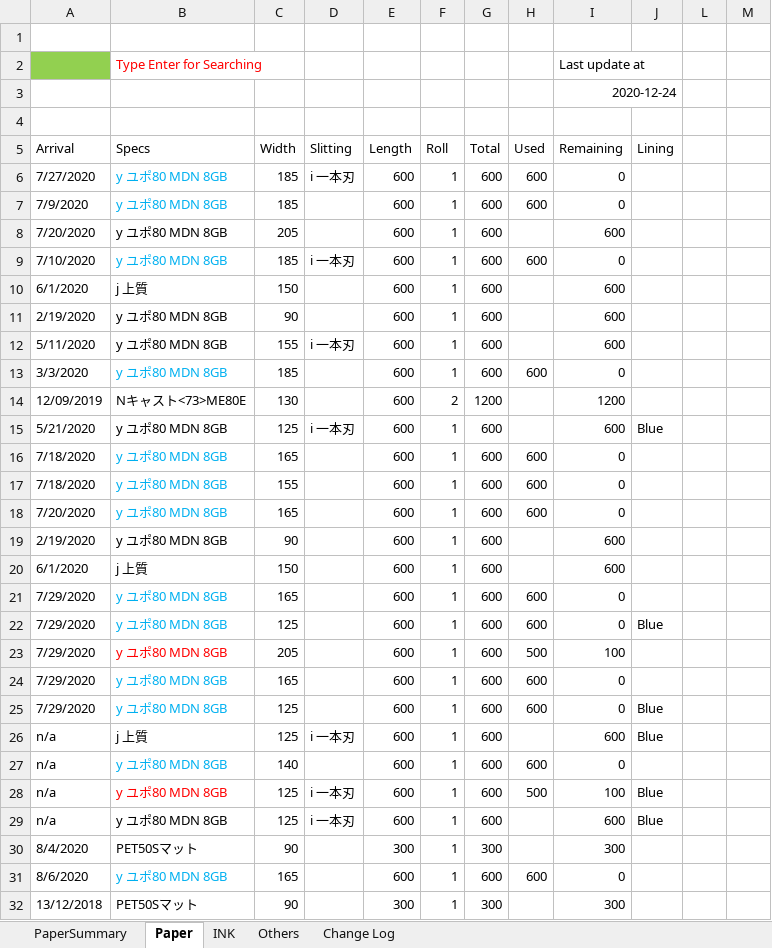
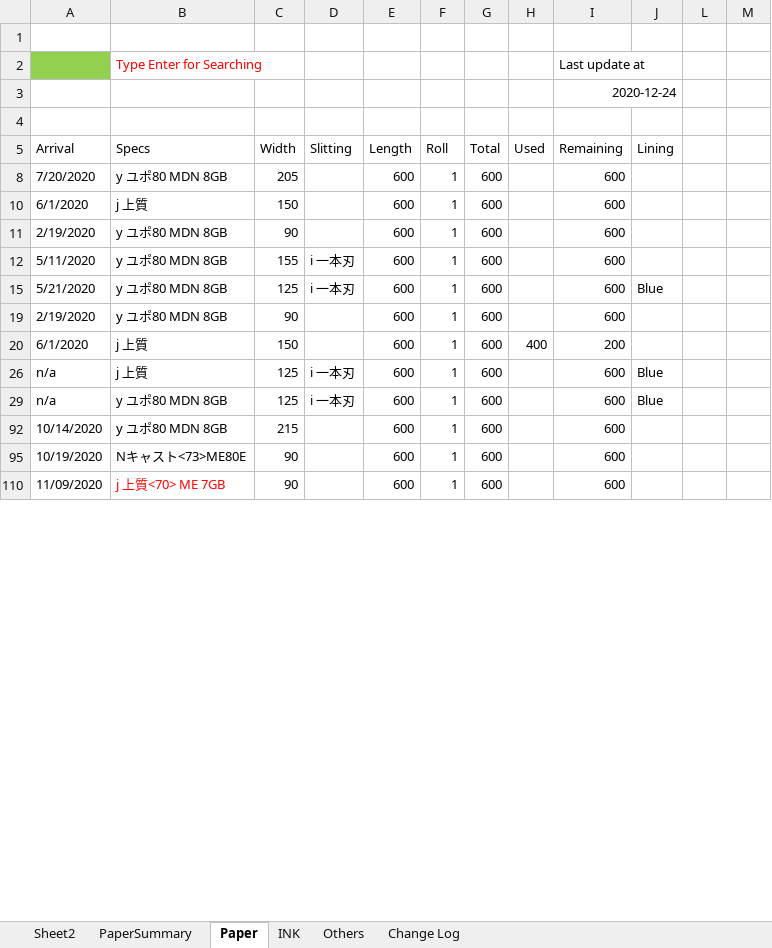
Before and after one commit to vicktor9450/demoSKU, an Excel workbook: Backup06.xlsm, sheet Paper, drawn as a sheet; only a part is shown; the shorter side is filled out with more unchanged rows; values as stored, in another font and other column widths than the file's, no borders; charts and pictures and table styles not drawn; the diff covers the shown part only; the diff names each change by its address in the sheet, - before the commit and + after, or states it on an @@ line.

Commit message:
sd

```diff
--- a/Backup06.xlsm (sheet Paper)
+++ b/Backup06.xlsm (sheet Paper)
+sheet tab: Sheet2
@@ row 6 hidden: 7/27/2020 | y ユポ80 MDN 8GB | 185 | i 一本刃 | 600 | 1 | 600 | 600 | 0 @@
@@ row 7 hidden: 7/9/2020 | y ユポ80 MDN 8GB | 185 |  | 600 | 1 | 600 | 600 | 0 @@
@@ row 9 hidden: 7/10/2020 | y ユポ80 MDN 8GB | 185 | i 一本刃 | 600 | 1 | 600 | 600 | 0 @@
@@ row 13 hidden: 3/3/2020 | y ユポ80 MDN 8GB | 185 |  | 600 | 1 | 600 | 600 | 0 @@
@@ row 14 hidden: 12/09/2019 | Nキャスト<73>ME80E | 130 |  | 600 | 2 | 1200 |  | 1200 @@
@@ row 16 hidden: 7/18/2020 | y ユポ80 MDN 8GB | 165 |  | 600 | 1 | 600 | 600 | 0 @@
@@ row 17 hidden: 7/18/2020 | y ユポ80 MDN 8GB | 155 |  | 600 | 1 | 600 | 600 | 0 @@
@@ row 18 hidden: 7/20/2020 | y ユポ80 MDN 8GB | 165 |  | 600 | 1 | 600 | 600 | 0 @@
-H20 (Used): (empty)
+H20 (Used): 400
-I20 (Remaining): 600
+I20 (Remaining): 200
@@ row 21 hidden: 7/29/2020 | y ユポ80 MDN 8GB | 165 |  | 600 | 1 | 600 | 600 | 0 @@
@@ row 22 hidden: 7/29/2020 | y ユポ80 MDN 8GB | 125 |  | 600 | 1 | 600 | 600 | 0 | Blue @@
@@ row 23 hidden: 7/29/2020 | y ユポ80 MDN 8GB | 205 |  | 600 | 1 | 600 | 500 | 100 @@
@@ row 24 hidden: 7/29/2020 | y ユポ80 MDN 8GB | 165 |  | 600 | 1 | 600 | 600 | 0 @@
@@ row 25 hidden: 7/29/2020 | y ユポ80 MDN 8GB | 125 |  | 600 | 1 | 600 | 600 | 0 | Blue @@
@@ row 27 hidden: n/a | y ユポ80 MDN 8GB | 140 |  | 600 | 1 | 600 | 600 | 0 @@
@@ row 28 hidden: n/a | y ユポ80 MDN 8GB | 125 | i 一本刃 | 600 | 1 | 600 | 500 | 100 | Blue @@
@@ row 30 hidden: 8/4/2020 | PET50Sマット | 90 |  | 300 | 1 | 300 |  | 300 @@
@@ row 31 hidden: 8/6/2020 | y ユポ80 MDN 8GB | 165 |  | 600 | 1 | 600 | 600 | 0 @@
@@ row 32 hidden: 13/12/2018 | PET50Sマット | 90 |  | 300 | 1 | 300 |  | 300 @@
```
Also changed, not shown: 2 removed rows and 92 hidden or unhidden rows elsewhere in this sheet, sheet PaperSummary, hidden cells.
